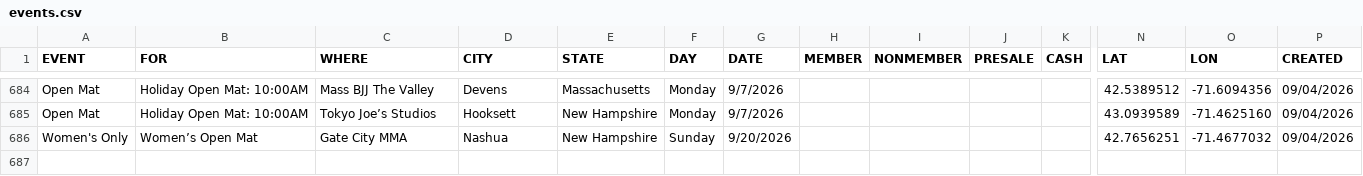
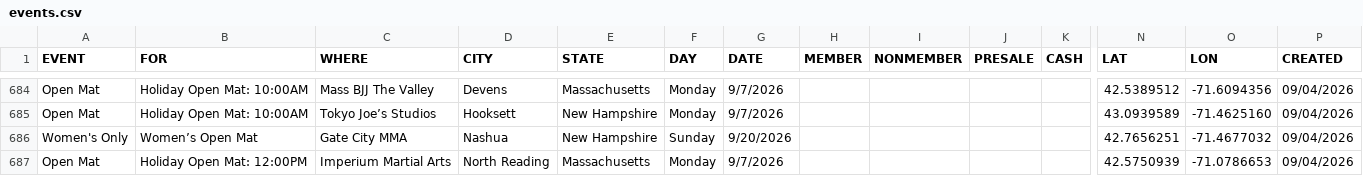
Before and after one commit to anyjiujitsu/anyjiujitsu.github.io, a CSV file: events.csv, drawn as a sheet; only a part is shown, gaps mark what is left out; rows hold the shown columns only; the diff names each change by its address in the sheet, - before the commit and + after, or states it on an @@ line.

Commit message:
Append event row (2026-09-05T02:26:45.301Z)

```diff
--- a/events.csv
+++ b/events.csv
+row 687: Open Mat | Holiday Open Mat: 12:00PM | Imperium Martial Arts | North Reading | Massachusetts | Monday | 9/7/2026 |  |  |  |  | 42.5750939 | -71.0786653 | 09/04/2026
```
